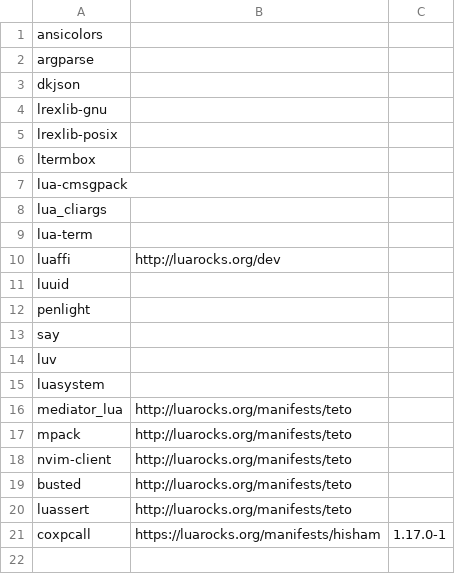
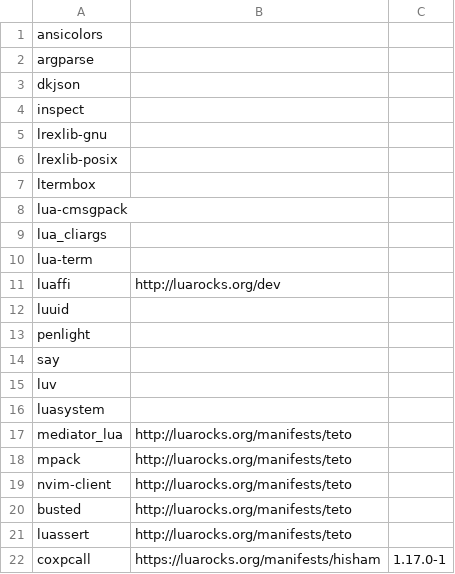
Before and after one commit to adrianpk/nixpkgs, a CSV file: maintainers/scripts/luarocks-packages.csv, drawn as a sheet.

```diff
--- a/maintainers/scripts/luarocks-packages.csv
+++ b/maintainers/scripts/luarocks-packages.csv
@@ -3,2 +3,3 @@ argparse,
 dkjson
+inspect
 lrexlib-gnu,
```
Also changed, not shown: 5 other files.
